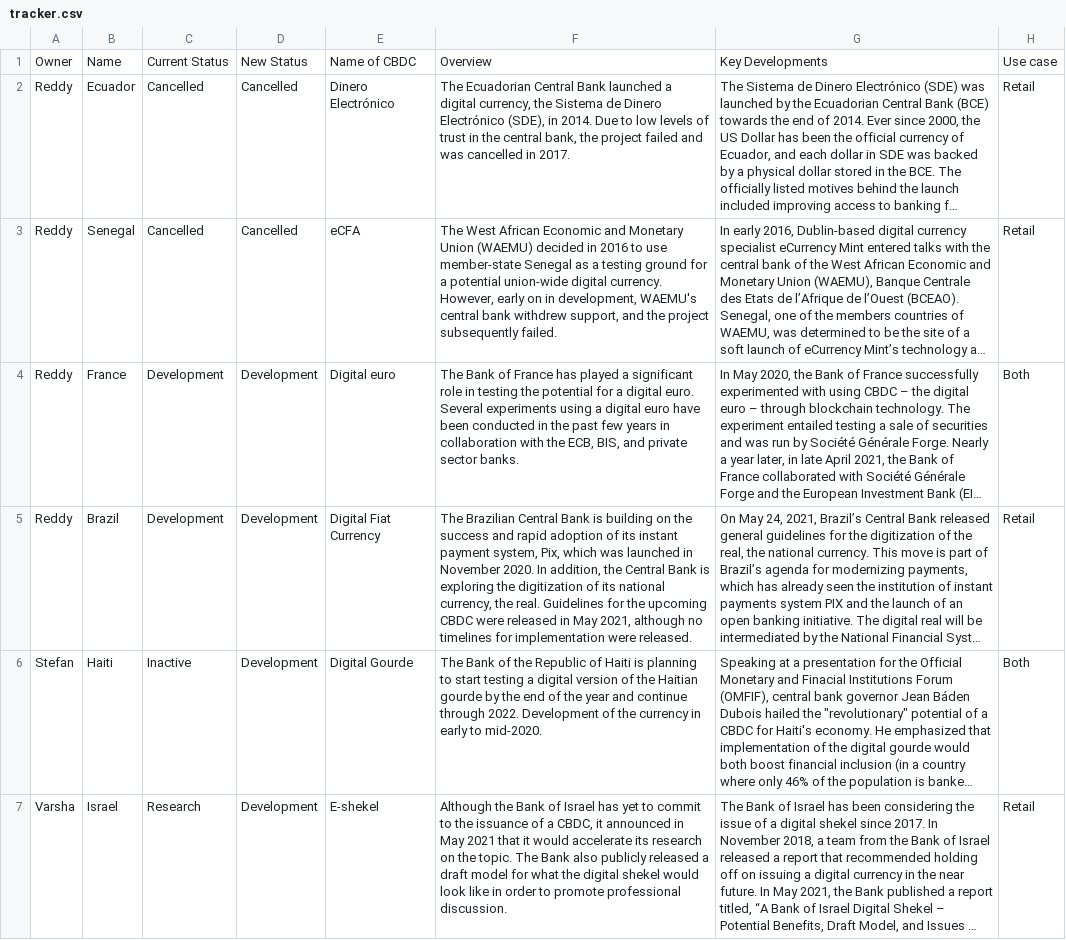
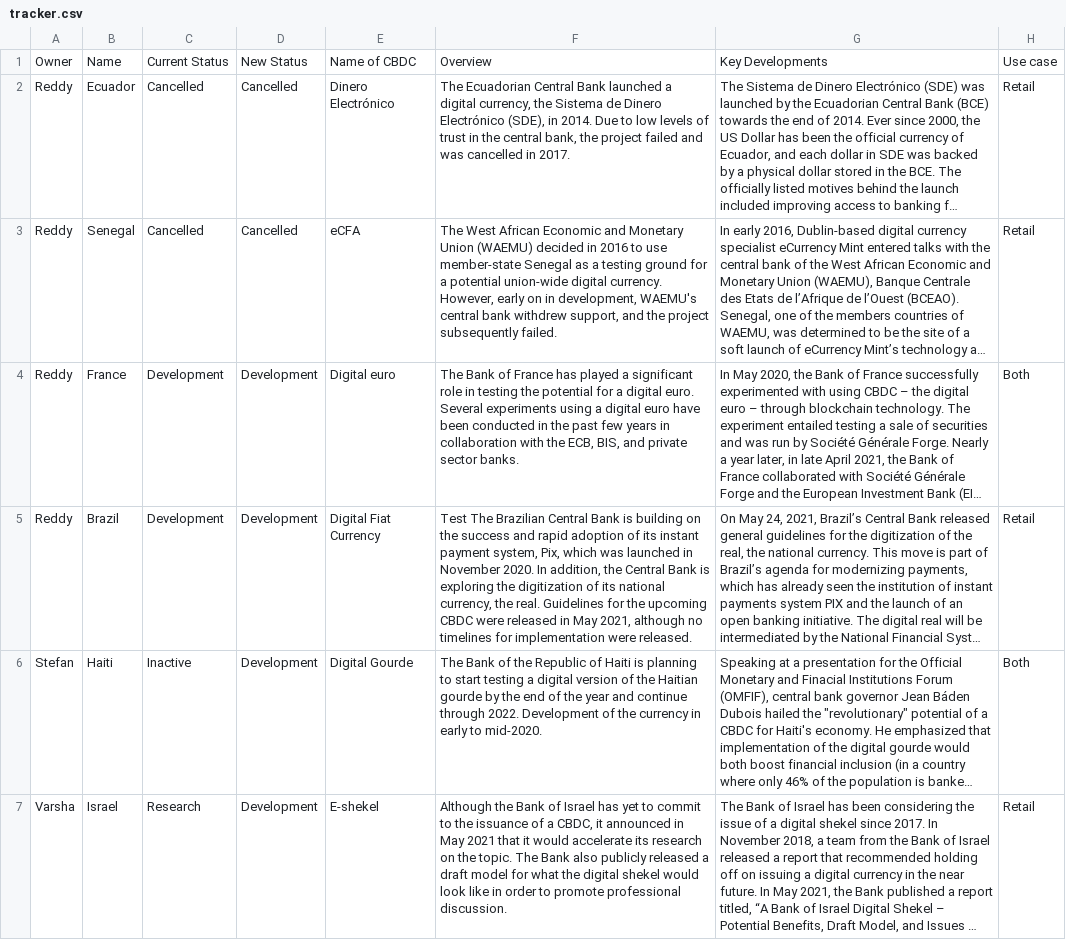
Before and after one commit to GeoEcon/cbdc-tracker, a CSV file: data/tracker.csv, drawn as a sheet; only a part is shown; long unchanged cells end in …; the diff names each change by its address in the sheet, - before the commit and + after, or states it on an @@ line.

Commit message:
Update tracker.csv

```diff
--- a/data/tracker.csv
+++ b/data/tracker.csv
-F5: The Brazilian…
+F5: Test The Brazilian…
```
